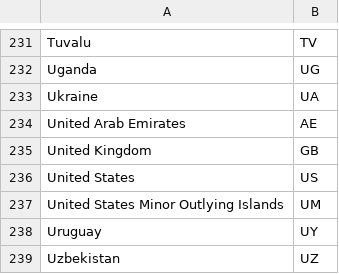
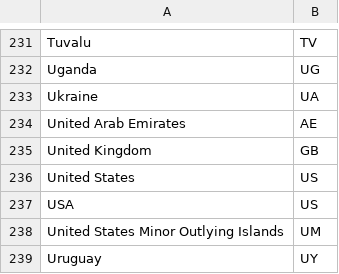
Before and after one commit to Urpal/Vinofil, a CSV file: data/country_codes_alpha_2_list.csv, drawn as a sheet; only a part is shown, gaps mark what is left out; the shorter side is filled out with more unchanged rows.

```diff
--- a/data/country_codes_alpha_2_list.csv
+++ b/data/country_codes_alpha_2_list.csv
@@ -236,2 +236,3 @@ United Kingdom,GB
 United States,US
+USA,US
 United States Minor Outlying Islands,UM
```
Also changed, not shown: 7 other files.
